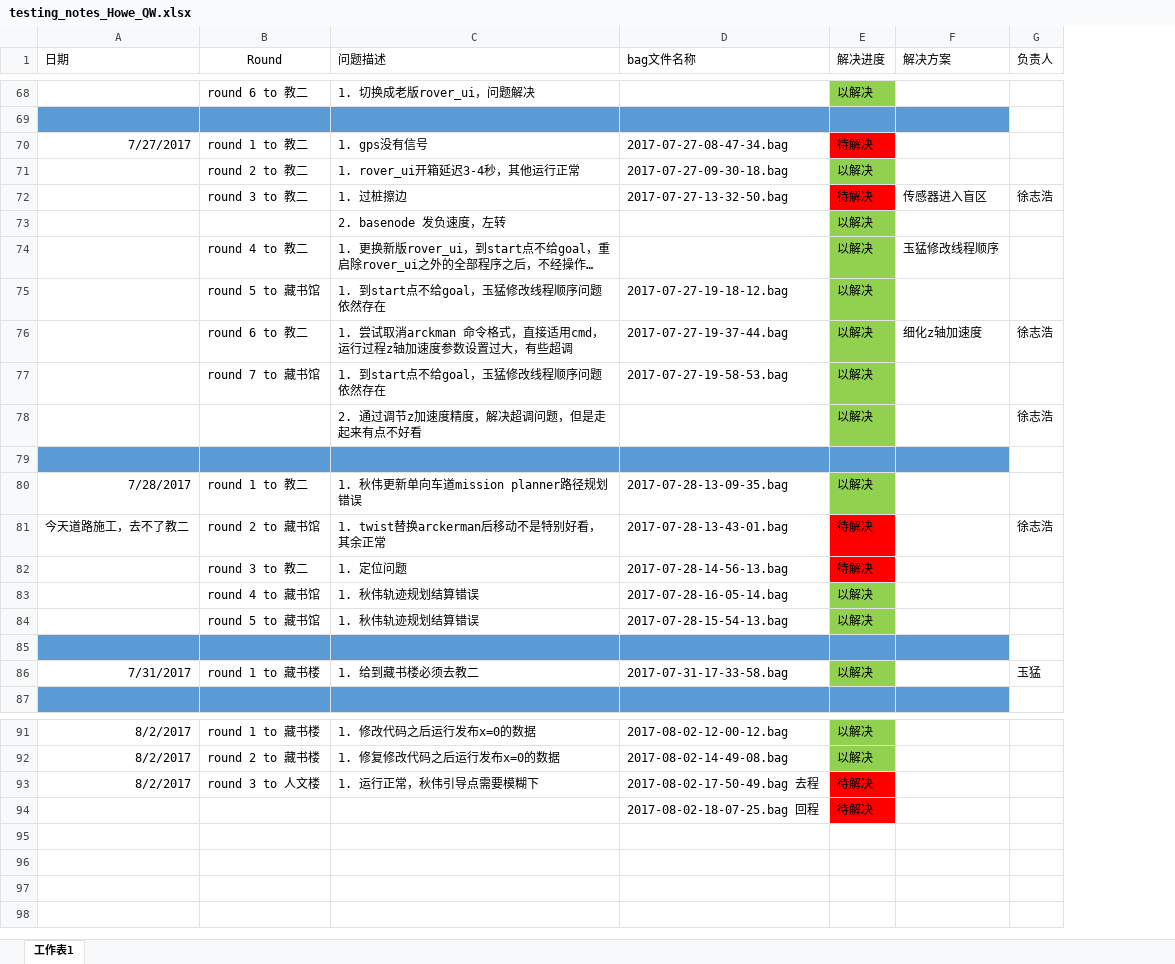
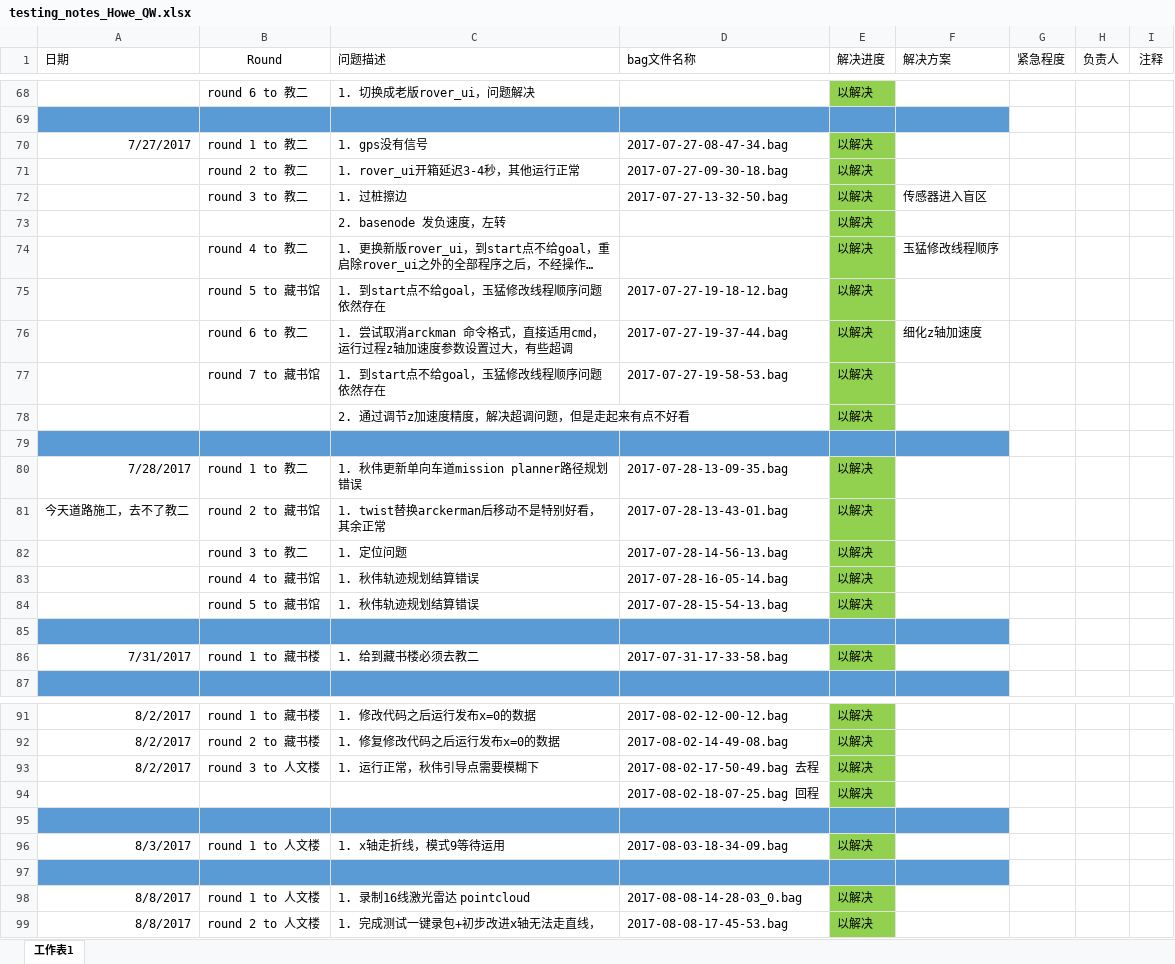
Before and after one commit to DinnerHowe/working_notes, an Excel workbook: testing_notes_Howe_QW.xlsx, sheet 工作表1, drawn as a sheet; only a part is shown, gaps mark what is left out; long unchanged cells end in …; values as stored, in another font and other column widths than the file's, no borders; addresses are those after the commit; the diff covers the shown part only; the diff names each change by its address in the sheet, - before the commit and + after, or states it on an @@ line.

```diff
--- a/testing_notes_Howe_QW.xlsx (sheet 工作表1)
+++ b/testing_notes_Howe_QW.xlsx (sheet 工作表1)
+column G (紧急程度), empty
+column I (注释), empty
-E70 (解决进度): 待解决
+E70 (解决进度): 以解决
-E70 fill: #FF0000
+E70 fill: #92D050
-E72 (解决进度): 待解决
+E72 (解决进度): 以解决
-E72 fill: #FF0000
+E72 fill: #92D050
-H72 (负责人): 徐志浩
+H72 (负责人): (empty)
-H76 (负责人): 徐志浩
+H76 (负责人): (empty)
-H78 (负责人): 徐志浩
+H78 (负责人): (empty)
-E81:E82 (解决进度): 待解决
+E81:E82 (解决进度): 以解决
-E81:E82 fill: #FF0000
+E81:E82 fill: #92D050
-H81 (负责人): 徐志浩
+H81 (负责人): (empty)
-H86 (负责人): 玉猛
+H86 (负责人): (empty)
-E93:E94 (解决进度): 待解决
+E93:E94 (解决进度): 以解决
-E93:E94 fill: #FF0000
+E93:E94 fill: #92D050
+row 95: (empty)
+row 96: 8/3/2017 | round 1 to 人文楼 | 1. x轴走折线，模式9等待运用 | 2017-08-03-18-34-09.bag | 以解决
+row 97: (empty)
+row 98: 8/8/2017 | round 1 to 人文楼 | 1. 录制16线激光雷达 pointcloud | 2017-08-08-14-28-03_0.bag | 以解决
+row 99: 8/8/2017 | round 2 to 人文楼 | 1. 完成测试一键录包+初步改进x轴无法走直线， | 2017-08-08-17-45-53.bag | 以解决
```
Also changed, not shown: 8 edited cells and cell formats elsewhere in this sheet, 1 other file.
